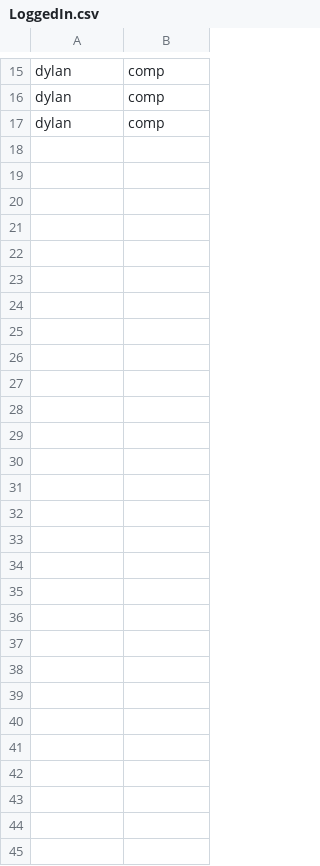
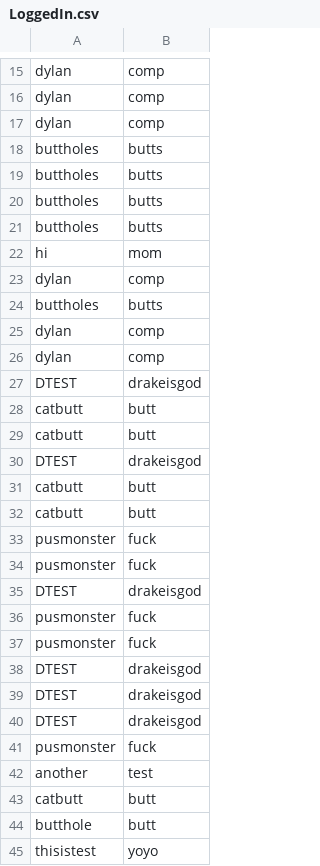
Before and after one commit to YashenTaher/Website-Assignment-Comp-206, a CSV file: cgi-bin/LoggedIn.csv, drawn as a sheet; only a part is shown, gaps mark what is left out; the diff names each change by its address in the sheet, - before the commit and + after, or states it on an @@ line.

```diff
--- a/cgi-bin/LoggedIn.csv
+++ b/cgi-bin/LoggedIn.csv
+row 18: buttholes | butts
+row 19: buttholes | butts
+row 20: buttholes | butts
+row 21: buttholes | butts
+row 22: hi | mom
+row 23: dylan | comp
+row 24: buttholes | butts
+row 25: dylan | comp
+row 26: dylan | comp
+row 27: DTEST | drakeisgod
+row 28: catbutt | butt
+row 29: catbutt | butt
+row 30: DTEST | drakeisgod
+row 31: catbutt | butt
+row 32: catbutt | butt
+row 33: pusmonster | fuck
+row 34: pusmonster | fuck
+row 35: DTEST | drakeisgod
+row 36: pusmonster | fuck
+row 37: pusmonster | fuck
+row 38: DTEST | drakeisgod
+row 39: DTEST | drakeisgod
+row 40: DTEST | drakeisgod
+row 41: pusmonster | fuck
+row 42: another | test
+row 43: catbutt | butt
+row 44: butthole | butt
+row 45: thisistest | yoyo
```
Also changed, not shown: cgi-bin/members.csv, 2 other files.
